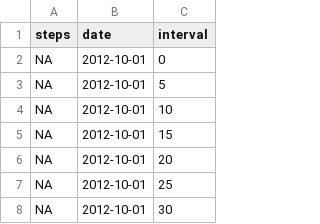
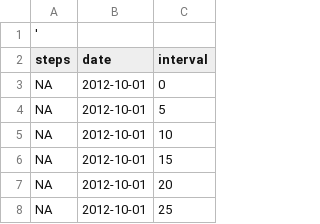
Before and after one commit to ismaelfmtnez/reproducibleresearch, a CSV file: activity.csv, drawn as a sheet; only a part is shown; the shorter side is filled out with more unchanged rows.

Commit message:
Update activity.csv

```diff
--- a/activity.csv
+++ b/activity.csv
@@ -1 +1,2 @@
+'
 steps	date	interval
```
